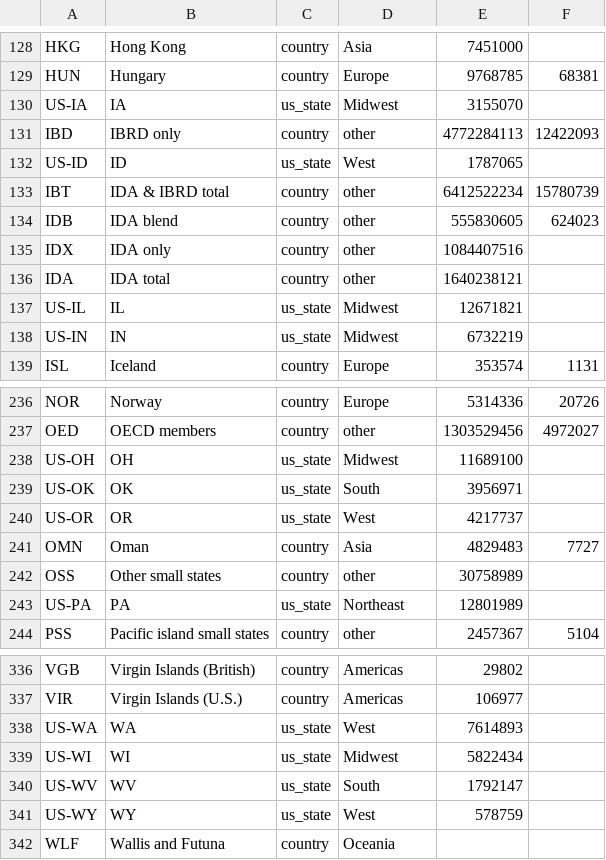
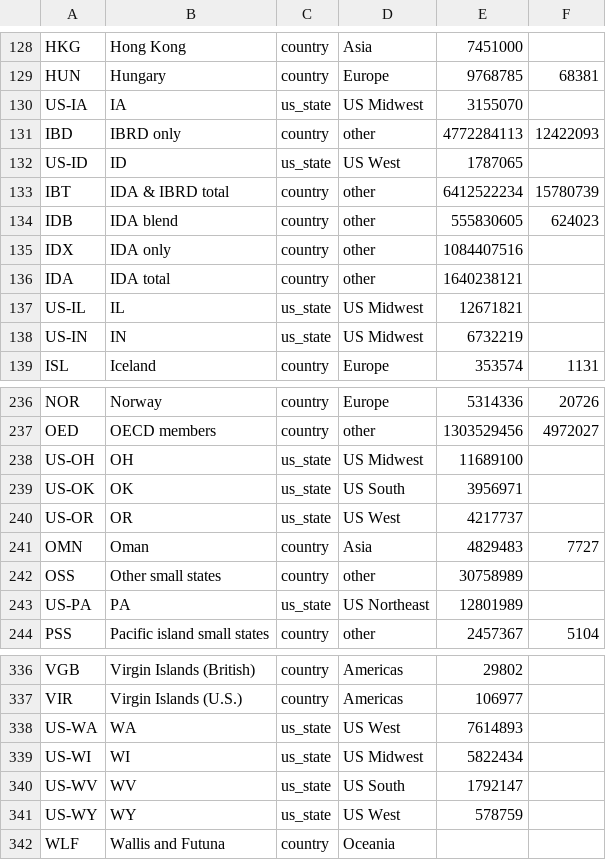
Before and after one commit to rtwfroody/c19growth, a CSV file: regions.csv, drawn as a sheet; only a part is shown, gaps mark what is left out; the diff covers the shown part only.

```diff
--- a/regions.csv
+++ b/regions.csv
@@ -129,5 +129,5 @@ HKG,Hong Kong,country,Asia,7451000,
 HUN,Hungary,country,Europe,9768785,68381
-US-IA,IA,us_state,Midwest,3155070,
+US-IA,IA,us_state,US Midwest,3155070,
 IBD,IBRD only,country,other,4772284113,12422093
-US-ID,ID,us_state,West,1787065,
+US-ID,ID,us_state,US West,1787065,
 IBT,IDA & IBRD total,country,other,6412522234,15780739
@@ -136,4 +136,4 @@ IDX,IDA only,country,other,1084407516,
 IDA,IDA total,country,other,1640238121,
-US-IL,IL,us_state,Midwest,12671821,
-US-IN,IN,us_state,Midwest,6732219,
+US-IL,IL,us_state,US Midwest,12671821,
+US-IN,IN,us_state,US Midwest,6732219,
 ISL,Iceland,country,Europe,353574,1131
@@ -237,8 +237,8 @@ NOR,Norway,country,Europe,5314336,20726
 OED,OECD members,country,other,1303529456,4972027
-US-OH,OH,us_state,Midwest,11689100,
-US-OK,OK,us_state,South,3956971,
-US-OR,OR,us_state,West,4217737,
+US-OH,OH,us_state,US Midwest,11689100,
+US-OK,OK,us_state,US South,3956971,
+US-OR,OR,us_state,US West,4217737,
 OMN,Oman,country,Asia,4829483,7727
 OSS,Other small states,country,other,30758989,
-US-PA,PA,us_state,Northeast,12801989,
+US-PA,PA,us_state,US Northeast,12801989,
 PSS,Pacific island small states,country,other,2457367,5104
@@ -337,6 +337,6 @@ VGB,Virgin Islands (British),country,Americas,29802,
 VIR,Virgin Islands (U.S.),country,Americas,106977,
-US-WA,WA,us_state,West,7614893,
-US-WI,WI,us_state,Midwest,5822434,
-US-WV,WV,us_state,South,1792147,
-US-WY,WY,us_state,West,578759,
+US-WA,WA,us_state,US West,7614893,
+US-WI,WI,us_state,US Midwest,5822434,
+US-WV,WV,us_state,US South,1792147,
+US-WY,WY,us_state,US West,578759,
 WLF,Wallis and Futuna,country,Oceania,,
```
Also changed, not shown: 39 edited cells elsewhere in this file, 2 other files.
